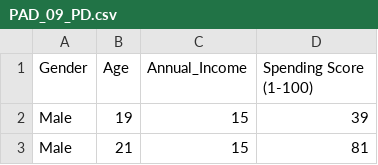
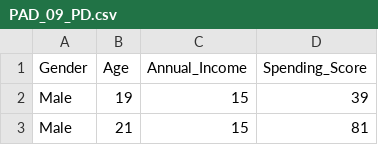
Before and after one commit to s19282/PAD, a CSV file: cw08/PAD_09_PD.csv, drawn as a sheet; only a part is shown.

```diff
--- a/cw08/PAD_09_PD.csv
+++ b/cw08/PAD_09_PD.csv
@@ -1,2 +1,2 @@
-Gender;Age;Annual_Income;Spending Score (1-100)
+Gender;Age;Annual_Income;Spending_Score
 Male;19;15;39
```
Also changed, not shown: 1 other file.
